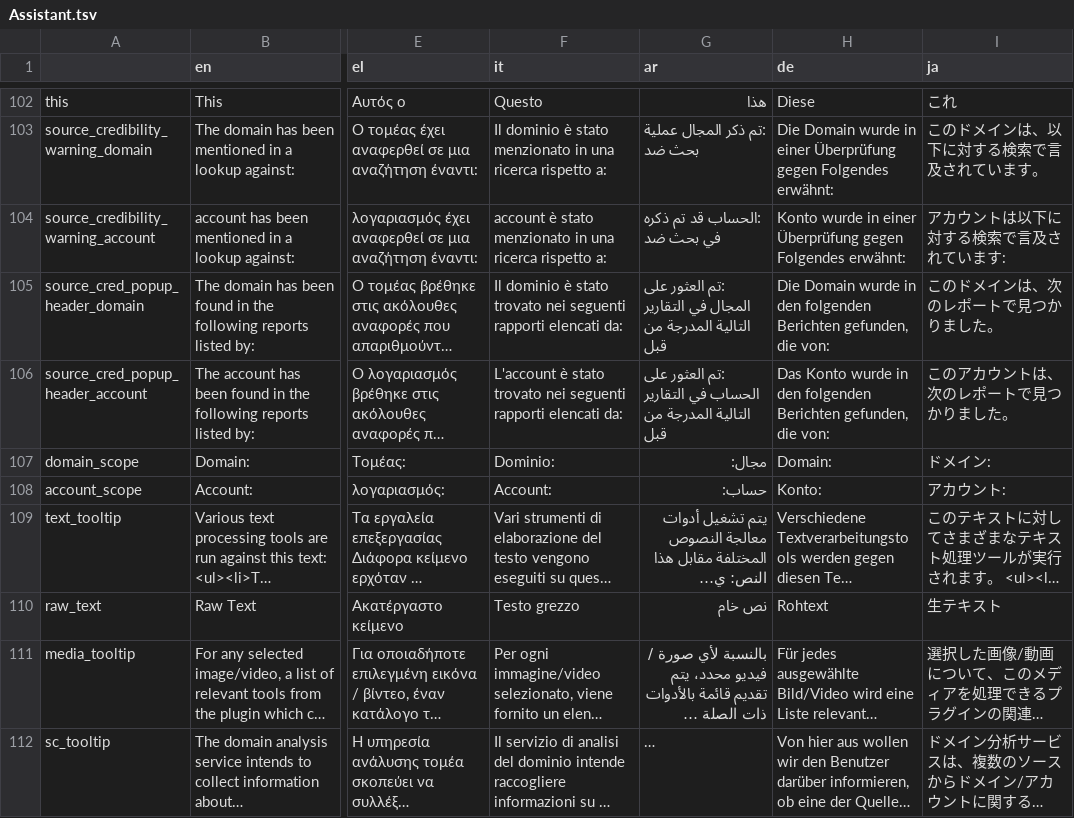
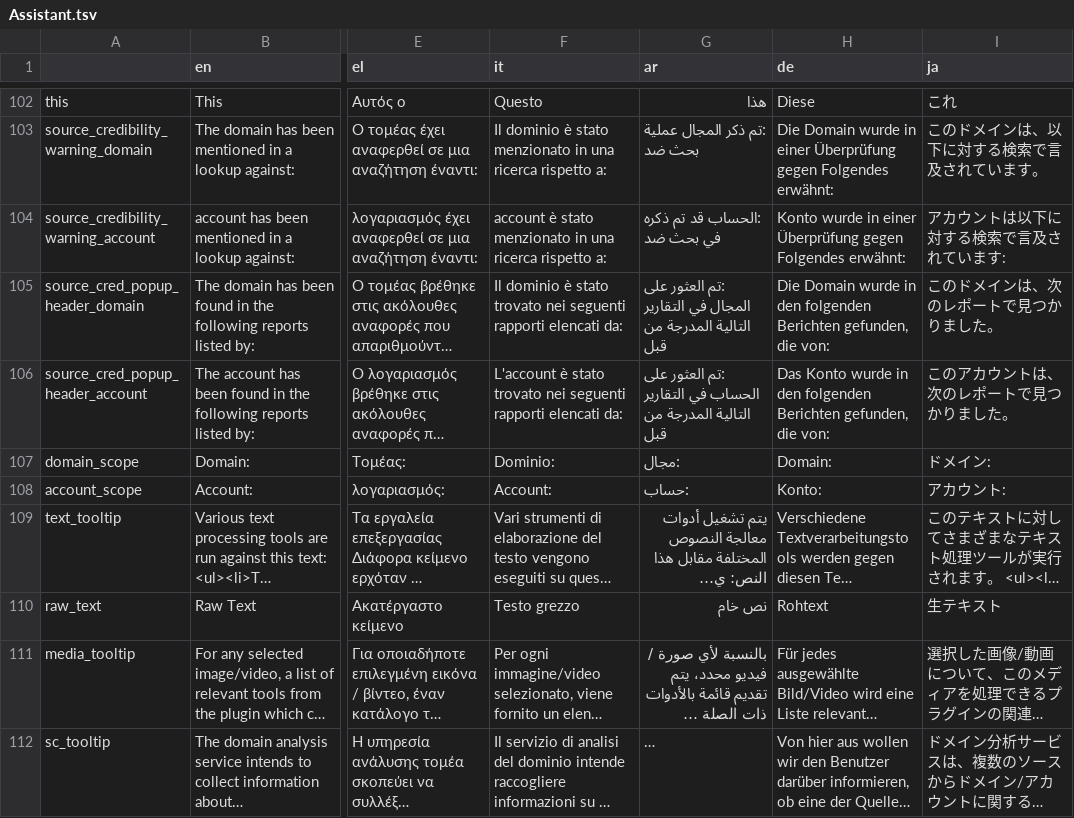
Before and after one commit to AFP-Medialab/InVID-Translation, a TSV file: components/NavItems/tools/Assistant.tsv, drawn as a sheet; only a part is shown, gaps mark what is left out; long unchanged cells end in …; the diff names each change by its address in the sheet, - before the commit and + after, or states it on an @@ line.

Commit message:
fixed "This "

```diff
--- a/components/NavItems/tools/Assistant.tsv
+++ b/components/NavItems/tools/Assistant.tsv
-G107 (ar): مجال:
+G107 (ar): :مجال
-G108 (ar): حساب:
+G108 (ar): :حساب
```
